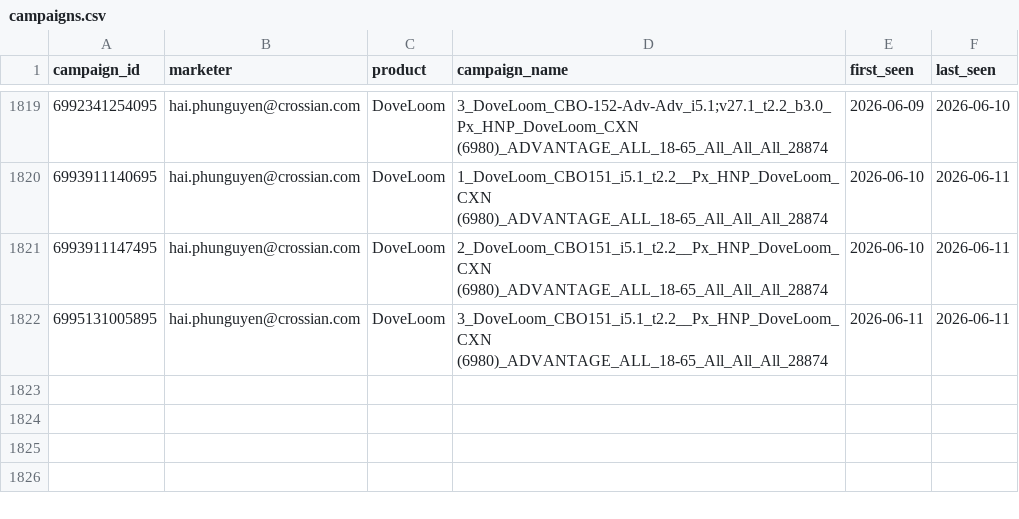
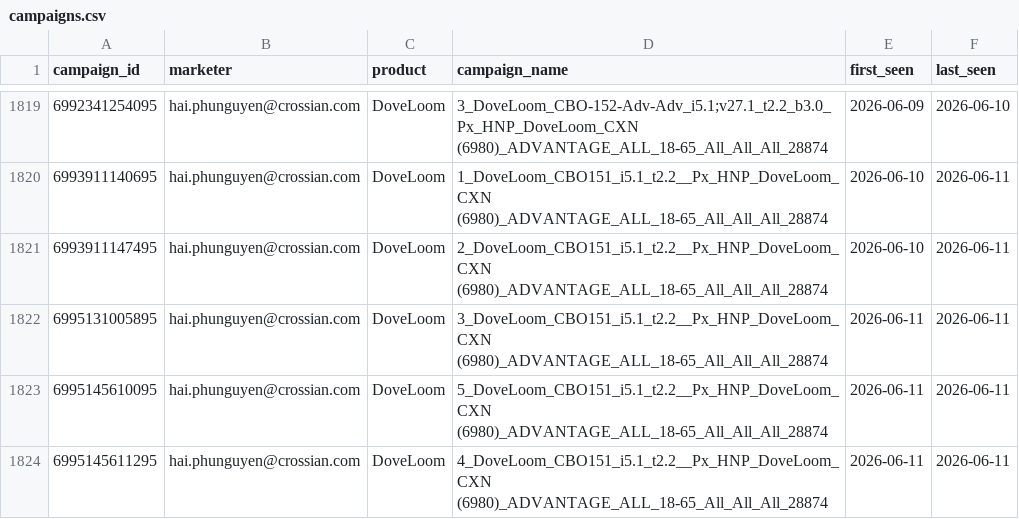
Before and after one commit to binhnguyen-ca/CAMS, a CSV file: data/campaigns.csv, drawn as a sheet; only a part is shown, gaps mark what is left out.

```diff
--- a/data/campaigns.csv
+++ b/data/campaigns.csv
@@ -1822 +1822,3 @@ campaign_id,marketer,product,campaign_name,first_seen,last_seen
 6995131005895,hai.phunguyen@crossian.com,DoveLoom,3_DoveLoom_CBO151_i5.1_t2.2__Px_HNP_DoveLoom_CXN (6980)_ADVANTAGE_ALL_18-65_All_All_All_28874,2026-06-11,2026-06-11
+6995145610095,hai.phunguyen@crossian.com,DoveLoom,5_DoveLoom_CBO151_i5.1_t2.2__Px_HNP_DoveLoom_CXN (6980)_ADVANTAGE_ALL_18-65_All_All_All_28874,2026-06-11,2026-06-11
+6995145611295,hai.phunguyen@crossian.com,DoveLoom,4_DoveLoom_CBO151_i5.1_t2.2__Px_HNP_DoveLoom_CXN (6980)_ADVANTAGE_ALL_18-65_All_All_All_28874,2026-06-11,2026-06-11
```
Also changed, not shown: 1 other file.
